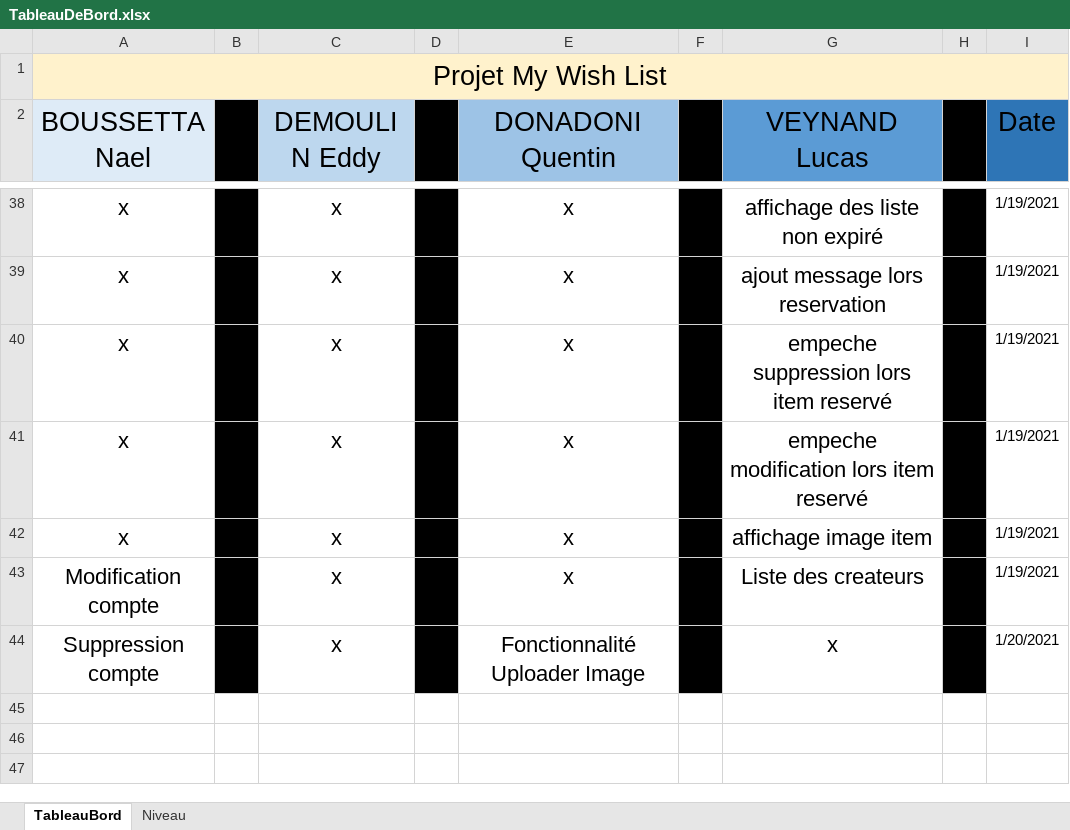
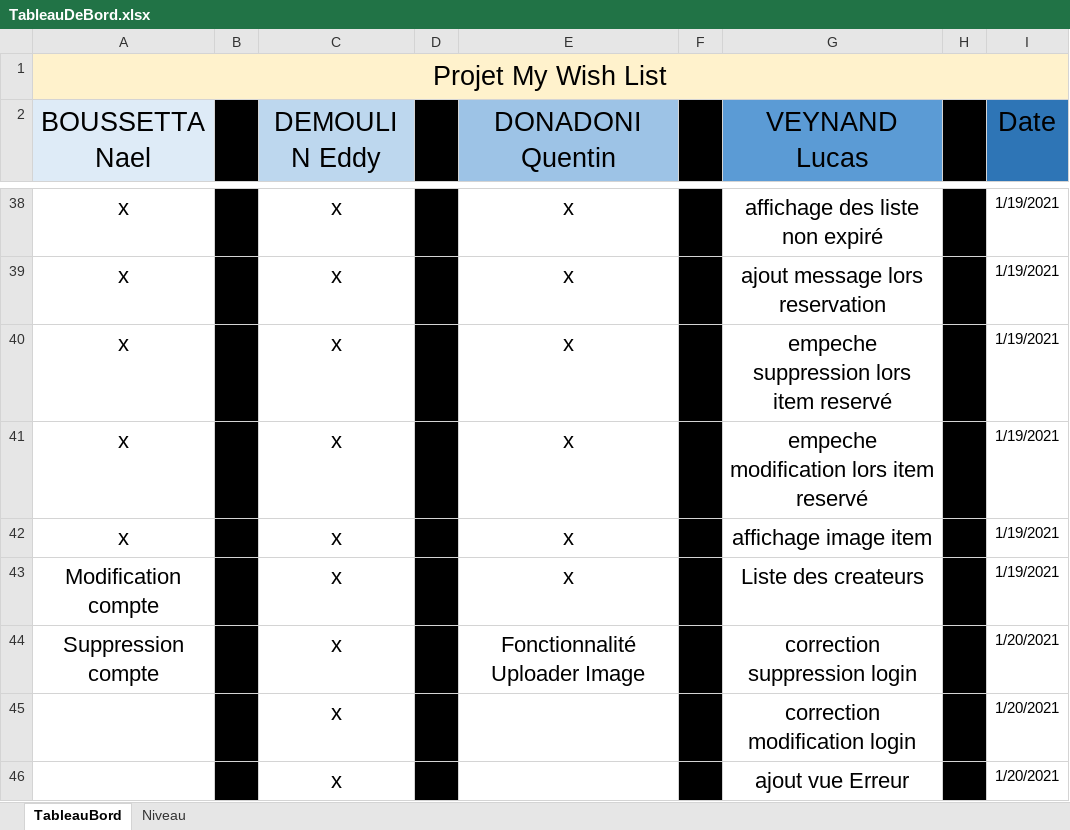
Before and after one commit to LucasInf/S3D_MyWishList, an Excel workbook: TableauDeBord.xlsx, sheet TableauBord, drawn as a sheet; only a part is shown, gaps mark what is left out; values as stored, in another font and other column widths than the file's, no borders; conditional formats not drawn; the diff names each change by its address in the sheet, - before the commit and + after, or states it on an @@ line.

Commit message:
tableau de bord

```diff
--- a/TableauDeBord.xlsx (sheet TableauBord)
+++ b/TableauDeBord.xlsx (sheet TableauBord)
-G44 (VEYNAND Lucas): x
+G44 (VEYNAND Lucas): correction suppression login
+row 45:  |  | x |  |  |  | correction modification login |  | 1/20/2021
+row 46:  |  | x |  |  |  | ajout vue Erreur |  | 1/20/2021
```
